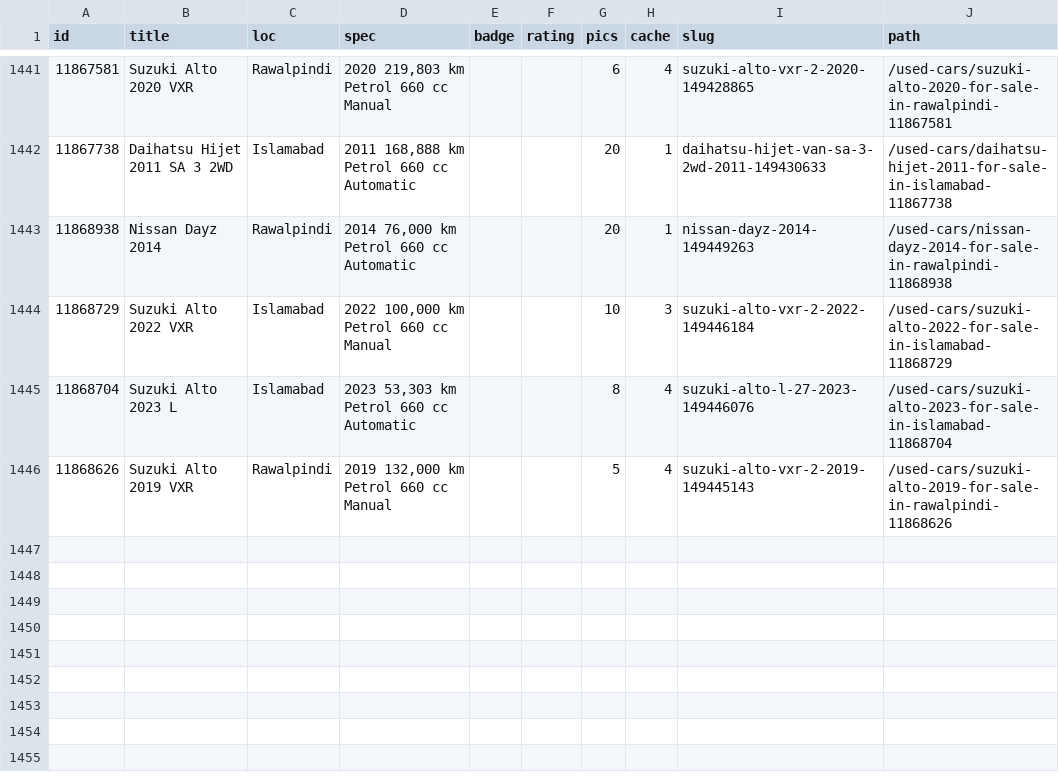
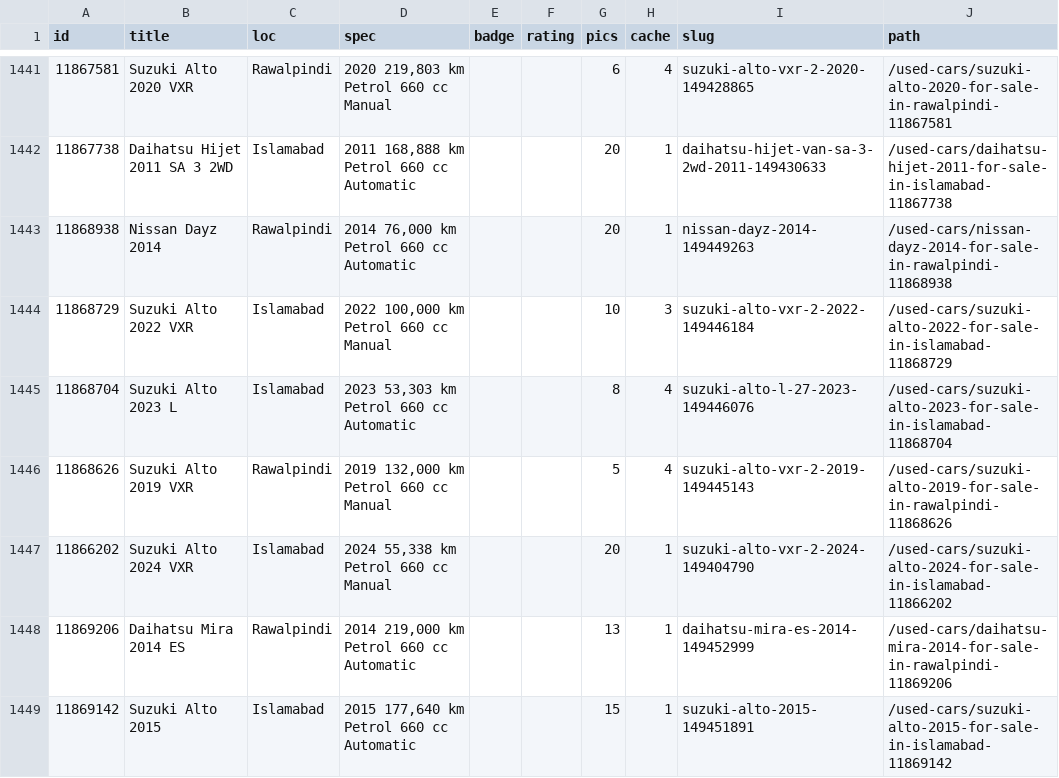
Before and after one commit to KodwareDotNet/UsedItemsScrapper, a CSV file: kei-tracker/state/pw_static.csv, drawn as a sheet; only a part is shown, gaps mark what is left out; the diff names each change by its address in the sheet, - before the commit and + after, or states it on an @@ line.

```diff
--- a/kei-tracker/state/pw_static.csv
+++ b/kei-tracker/state/pw_static.csv
+row 1447: 11866202 | Suzuki Alto 2024 VXR | Islamabad | 2024 55,338 km Petrol 660 cc Manual |  |  | 20 | 1 | suzuki-alto-vxr-2-2024-149404790 | /used-cars/suzuki-alto-2024-for-sale-in-islamabad-11866202
+row 1448: 11869206 | Daihatsu Mira 2014 ES | Rawalpindi | 2014 219,000 km Petrol 660 cc Automatic |  |  | 13 | 1 | daihatsu-mira-es-2014-149452999 | /used-cars/daihatsu-mira-2014-for-sale-in-rawalpindi-11869206
+row 1449: 11869142 | Suzuki Alto 2015 | Islamabad | 2015 177,640 km Petrol 660 cc Automatic |  |  | 15 | 1 | suzuki-alto-2015-149451891 | /used-cars/suzuki-alto-2015-for-sale-in-islamabad-11869142
```
Also changed, not shown: kei-tracker/state/combined3.csv, kei-tracker/state/snapshot.csv, 3 other files.
